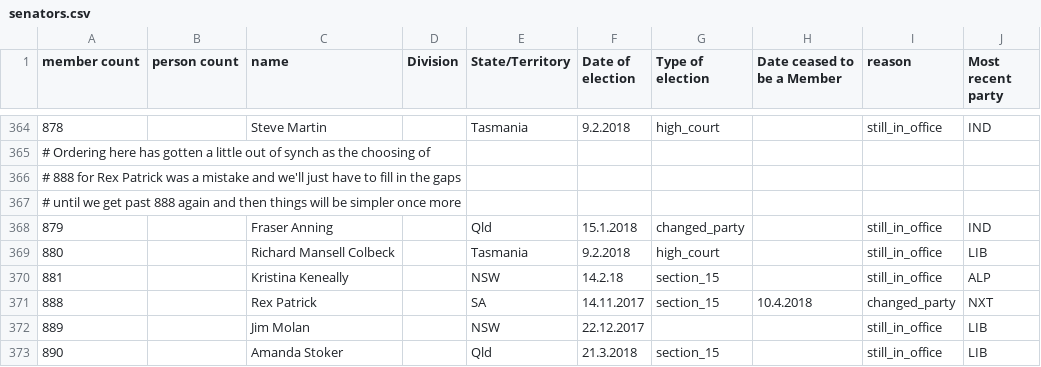
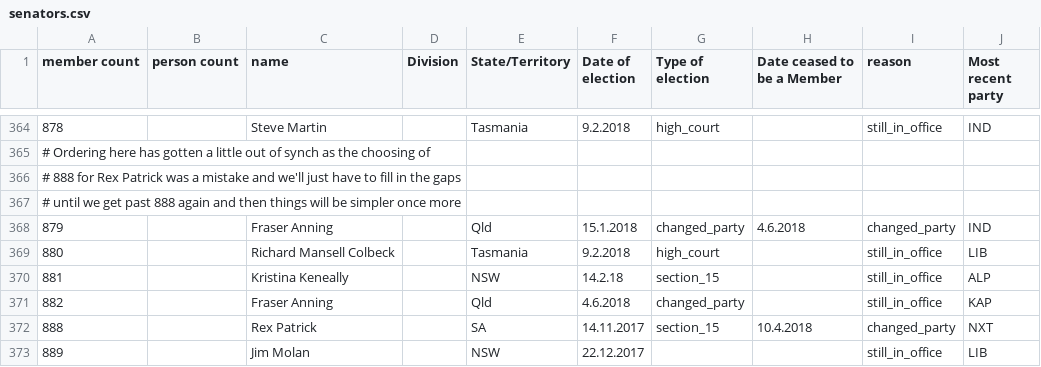
Before and after one commit to openaustralia/openaustralia-parser, a CSV file: data/senators.csv, drawn as a sheet; only a part is shown, gaps mark what is left out; the shorter side is filled out with more unchanged rows.

Commit message:
Anning moved to Katter Party in June
Changed party to KAP in 4.6.2018

```diff
--- a/data/senators.csv
+++ b/data/senators.csv
@@ -367,5 +367,6 @@ member count,person count,name,Division,State/Territory,Date of election,Type of
 # until we get past 888 again and then things will be simpler once more
-879,,Fraser Anning,,Qld,15.1.2018,changed_party,,still_in_office,IND
+879,,Fraser Anning,,Qld,15.1.2018,changed_party,4.6.2018,changed_party,IND
 880,,Richard Mansell Colbeck,,Tasmania,9.2.2018,high_court,,still_in_office,LIB
 881,,Kristina Keneally,,NSW,14.2.18,section_15,,still_in_office,ALP
+882,,Fraser Anning,,Qld,4.6.2018,changed_party,,still_in_office,KAP
 888,,Rex Patrick,,SA,14.11.2017,section_15,10.4.2018,changed_party,NXT
```
